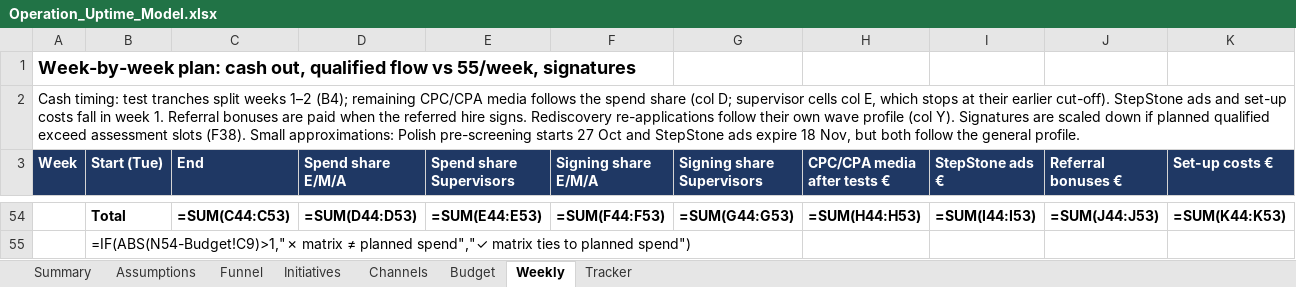
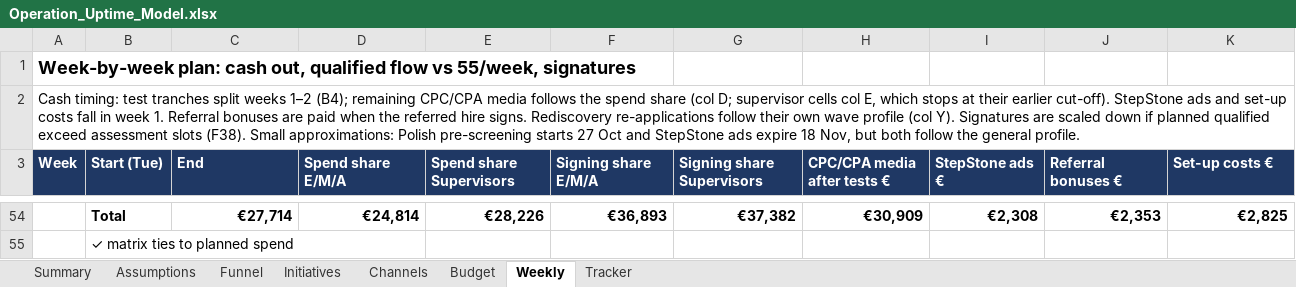
Before and after one commit to Anurag160596/haystack, an Excel workbook: operation_uptime/Operation_Uptime_Model.xlsx, sheet Weekly, drawn as a sheet; only a part is shown, gaps mark what is left out; values as stored, in another font and other column widths than the file's, no borders; formulas without a stored value are shown as written; 1 other sheet too large or unreadable and not compared; the diff covers the shown part only; the diff names each change by its address in the sheet, - before the commit and + after, or states it on an @@ line.

```diff
--- a/operation_uptime/Operation_Uptime_Model.xlsx (sheet Weekly)
+++ b/operation_uptime/Operation_Uptime_Model.xlsx (sheet Weekly)
-C54 (End): =SUM(C44:C53)
+C54 (End): €27,714
-D54 (Spend share E/M/A): =SUM(D44:D53)
+D54 (Spend share E/M/A): €24,814
-E54 (Spend share Supervisors): =SUM(E44:E53)
+E54 (Spend share Supervisors): €28,226
-F54 (Signing share E/M/A): =SUM(F44:F53)
+F54 (Signing share E/M/A): €36,893
-G54 (Signing share Supervisors): =SUM(G44:G53)
+G54 (Signing share Supervisors): €37,382
-H54 (CPC/CPA media after tests €): =SUM(H44:H53)
+H54 (CPC/CPA media after tests €): €30,909
-I54 (StepStone ads €): =SUM(I44:I53)
+I54 (StepStone ads €): €2,308
-J54 (Referral bonuses €): =SUM(J44:J53)
+J54 (Referral bonuses €): €2,353
-K54 (Set-up costs €): =SUM(K44:K53)
+K54 (Set-up costs €): €2,825
-B55 (Start (Tue)): =IF(ABS(N54-Budget!C9)>1,"✗ matrix ≠ planned spend","✓ matrix ties to planned spend")
+B55 (Start (Tue)): ✓ matrix ties to planned spend
```
Also changed, not shown: 22 added rows, 22 removed rows and 23 edited cells elsewhere in this sheet, sheet Channels, sheet Tracker, sheet Funnel, sheet Budget, sheet Assumptions, sheet Initiatives, hidden cells.
